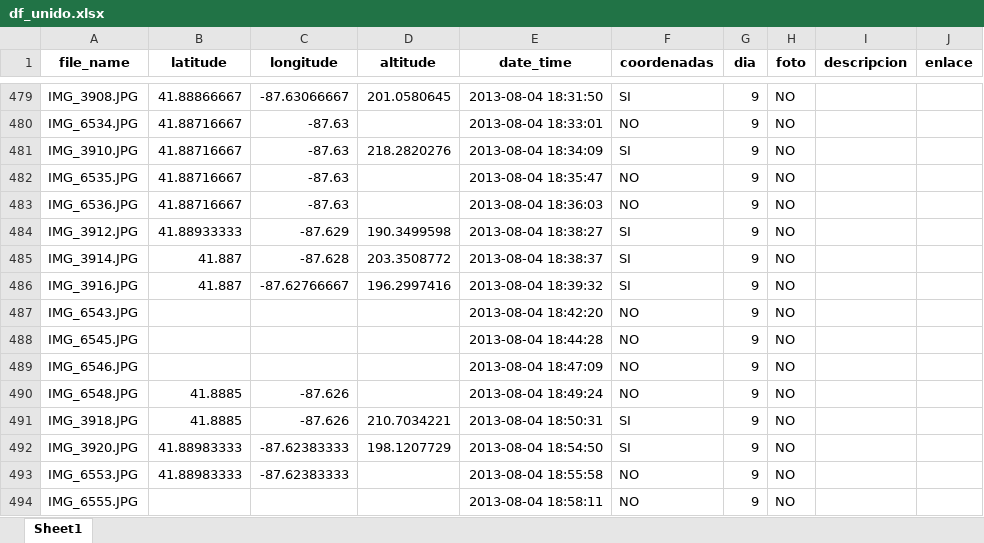
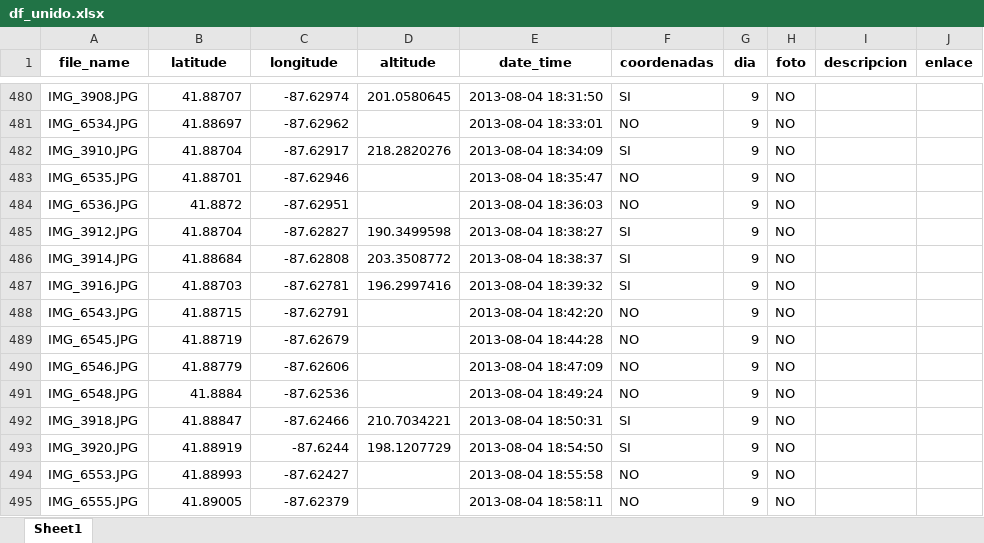
Before and after one commit to RubenMaestre/viaje_usa, an Excel workbook: data/df_unido.xlsx, sheet Sheet1, drawn as a sheet; only a part is shown, gaps mark what is left out; values as stored, in another font and other column widths than the file's, no borders; addresses are those after the commit; the diff covers the shown part only; the diff names each change by its address in the sheet, - before the commit and + after, or states it on an @@ line.

```diff
--- a/data/df_unido.xlsx (sheet Sheet1)
+++ b/data/df_unido.xlsx (sheet Sheet1)
-B480 (latitude): 41.88866667
+B480 (latitude): 41.88707
-C480 (longitude): -87.63066667
+C480 (longitude): -87.62974
-B481 (latitude): 41.88716667
+B481 (latitude): 41.88697
-C481 (longitude): -87.63
+C481 (longitude): -87.62962
-B482 (latitude): 41.88716667
+B482 (latitude): 41.88704
-C482 (longitude): -87.63
+C482 (longitude): -87.62917
-B483 (latitude): 41.88716667
+B483 (latitude): 41.88701
-C483 (longitude): -87.63
+C483 (longitude): -87.62946
-B484 (latitude): 41.88716667
+B484 (latitude): 41.8872
-C484 (longitude): -87.63
+C484 (longitude): -87.62951
-B485 (latitude): 41.88933333
+B485 (latitude): 41.88704
-C485 (longitude): -87.629
+C485 (longitude): -87.62827
-B486 (latitude): 41.887
+B486 (latitude): 41.88684
-C486 (longitude): -87.628
+C486 (longitude): -87.62808
-B487 (latitude): 41.887
+B487 (latitude): 41.88703
-C487 (longitude): -87.62766667
+C487 (longitude): -87.62781
-B488 (latitude): (empty)
+B488 (latitude): 41.88715
-C488 (longitude): (empty)
+C488 (longitude): -87.62791
-B489 (latitude): (empty)
+B489 (latitude): 41.88719
-C489 (longitude): (empty)
+C489 (longitude): -87.62679
-B490 (latitude): (empty)
+B490 (latitude): 41.88779
-C490 (longitude): (empty)
+C490 (longitude): -87.62606
-B491 (latitude): 41.8885
+B491 (latitude): 41.8884
-C491 (longitude): -87.626
+C491 (longitude): -87.62536
-B492 (latitude): 41.8885
+B492 (latitude): 41.88847
-C492 (longitude): -87.626
+C492 (longitude): -87.62466
-B493 (latitude): 41.88983333
+B493 (latitude): 41.88919
-C493 (longitude): -87.62383333
+C493 (longitude): -87.6244
-B494 (latitude): 41.88983333
+B494 (latitude): 41.88993
-C494 (longitude): -87.62383333
+C494 (longitude): -87.62427
-B495 (latitude): (empty)
+B495 (latitude): 41.89005
-C495 (longitude): (empty)
+C495 (longitude): -87.62379
```
Also changed, not shown: 2 added rows and 102 edited cells elsewhere in this sheet, 3 other files.
